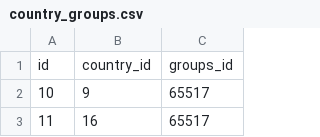
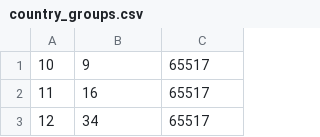
Before and after one commit to xip2/visarun, a CSV file: main/data/country_groups.csv, drawn as a sheet; only a part is shown; the shorter side is filled out with more unchanged rows.

```diff
--- a/main/data/country_groups.csv
+++ b/main/data/country_groups.csv
@@ -1,2 +1 @@
-"id","country_id","groups_id"
 10,9,65517
```
Also changed, not shown: 15 other files.
